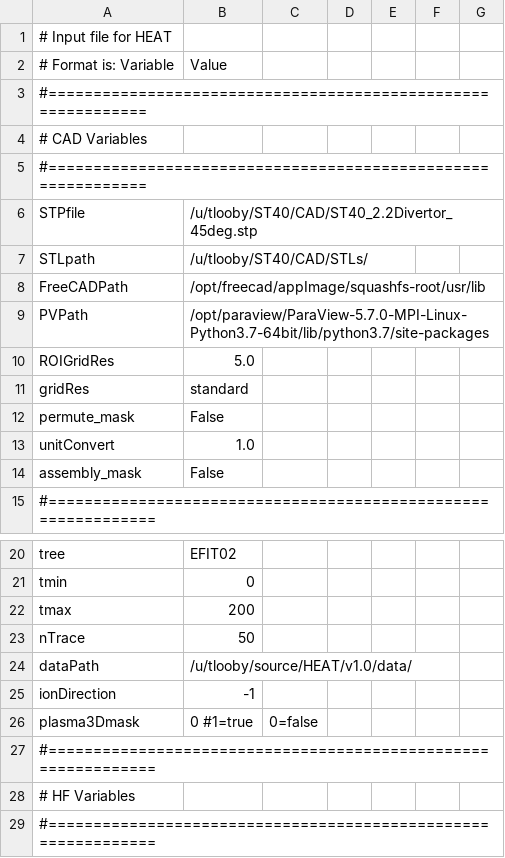
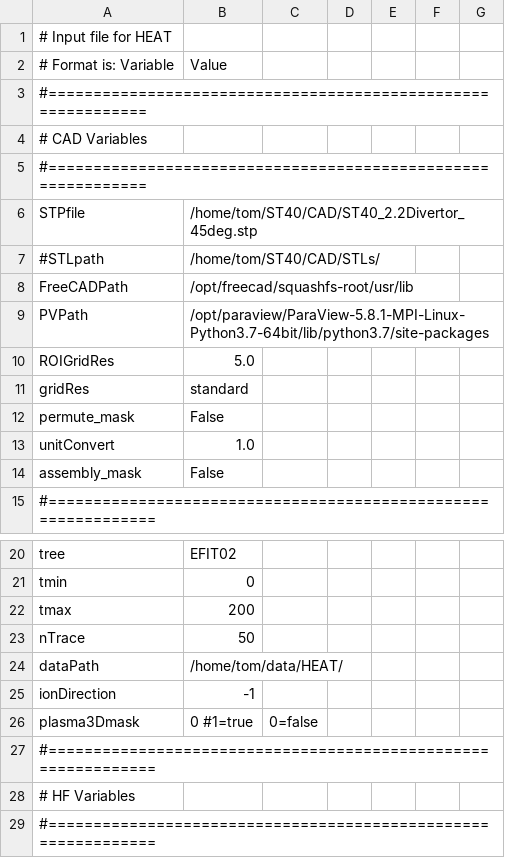
Before and after one commit to plasmapotential/HEAT, a CSV file: source/inputs/ST40/ST40_input.csv, drawn as a sheet; only a part is shown, gaps mark what is left out.

```diff
--- a/source/inputs/ST40/ST40_input.csv
+++ b/source/inputs/ST40/ST40_input.csv
@@ -5,6 +5,6 @@
 #=============================================================
-STPfile, /u/tlooby/ST40/CAD/ST40_2.2Divertor_45deg.stp
-STLpath, /u/tlooby/ST40/CAD/STLs/
-FreeCADPath, /opt/freecad/appImage/squashfs-root/usr/lib
-PVPath, /opt/paraview/ParaView-5.7.0-MPI-Linux-Python3.7-64bit/lib/python3.7/site-packages
+STPfile, /home/tom/ST40/CAD/ST40_2.2Divertor_45deg.stp
+#STLpath, /home/tom/ST40/CAD/STLs/
+FreeCADPath, /opt/freecad/squashfs-root/usr/lib
+PVPath, /opt/paraview/ParaView-5.8.1-MPI-Linux-Python3.7-64bit/lib/python3.7/site-packages
 ROIGridRes, 5.0
@@ -23,3 +23,3 @@ tmax, 200
 nTrace, 50
-dataPath, /u/tlooby/source/HEAT/v1.0/data/
+dataPath, /home/tom/data/HEAT/
 ionDirection, -1
```
Also changed, not shown: source/inputs/D3D/D3D_input.csv, source/inputs/NSTXU/30degLwrDiv.csv, 20 other files.
